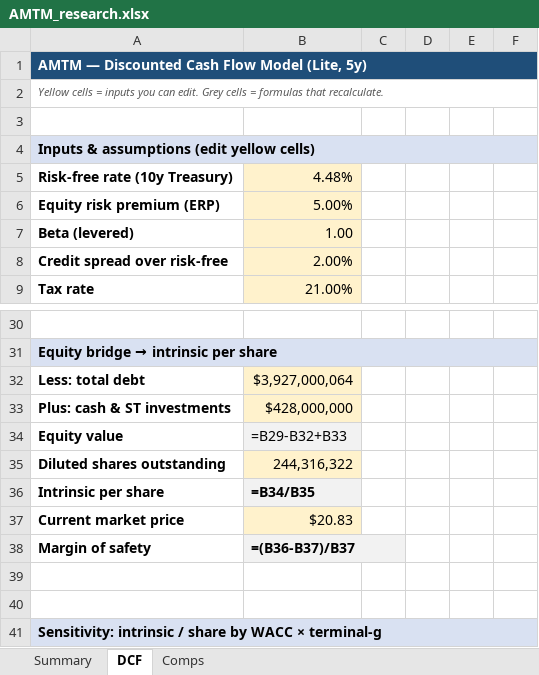
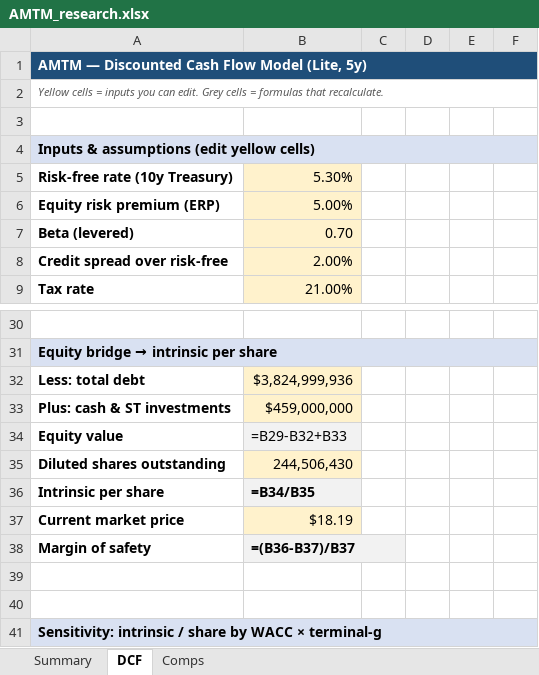
Before and after one commit to fawzisaldana-glitch/stock-alert-app, an Excel workbook: app/reports/AMTM_research.xlsx, sheet DCF, drawn as a sheet; only a part is shown, gaps mark what is left out; values as stored, in another font and other column widths than the file's, no borders; formulas without a stored value are shown as written; the diff names each change by its address in the sheet, - before the commit and + after, or states it on an @@ line.

```diff
--- a/app/reports/AMTM_research.xlsx (sheet DCF)
+++ b/app/reports/AMTM_research.xlsx (sheet DCF)
-B5: 4.48%
+B5: 5.30%
-B7: 1.00
+B7: 0.70
-B32: $3,927,000,064
+B32: $3,824,999,936
-B33: $428,000,000
+B33: $459,000,000
-B35: 244,316,322
+B35: 244,506,430
-B37: $20.83
+B37: $18.19
```
Also changed, not shown: sheet Comps, sheet Summary, app/reports/NONE_research.xlsx, app/reports/PSN_research.xlsx, 11 other files.
